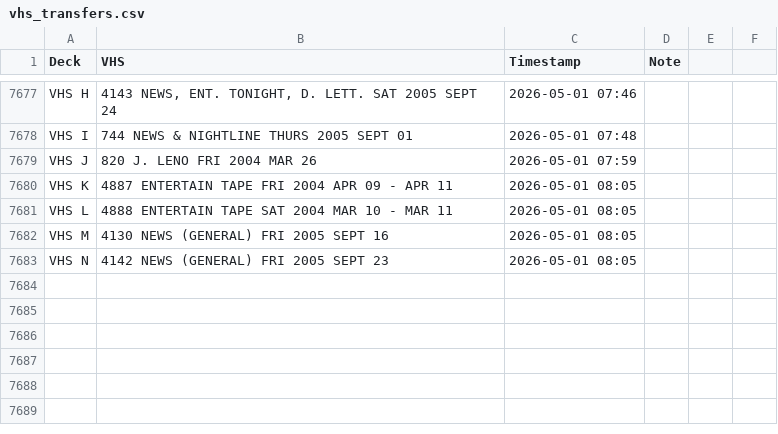
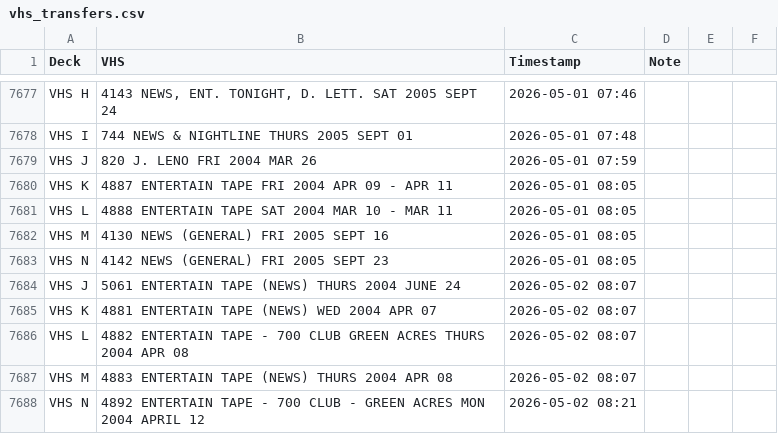
Before and after one commit to gamedays-software-development/OakleyFixed, a CSV file: vhs_transfers.csv, drawn as a sheet; only a part is shown, gaps mark what is left out.

```diff
--- a/vhs_transfers.csv
+++ b/vhs_transfers.csv
@@ -7683 +7683,6 @@ VHS M,4130 NEWS (GENERAL) FRI 2005 SEPT 16,2026-05-01 08:05,
 VHS N,4142 NEWS (GENERAL) FRI 2005 SEPT 23,2026-05-01 08:05,
+VHS J,5061 ENTERTAIN TAPE (NEWS) THURS 2004 JUNE 24,2026-05-02 08:07,
+VHS K,4881 ENTERTAIN TAPE (NEWS) WED 2004 APR 07,2026-05-02 08:07,
+VHS L,4882 ENTERTAIN TAPE - 700 CLUB GREEN ACRES THURS 2004 APR 08,2026-05-02 08:07,
+VHS M,4883 ENTERTAIN TAPE (NEWS) THURS 2004 APR 08,2026-05-02 08:07,
+VHS N,4892 ENTERTAIN TAPE - 700 CLUB - GREEN ACRES MON 2004 APRIL 12,2026-05-02 08:21,
```
